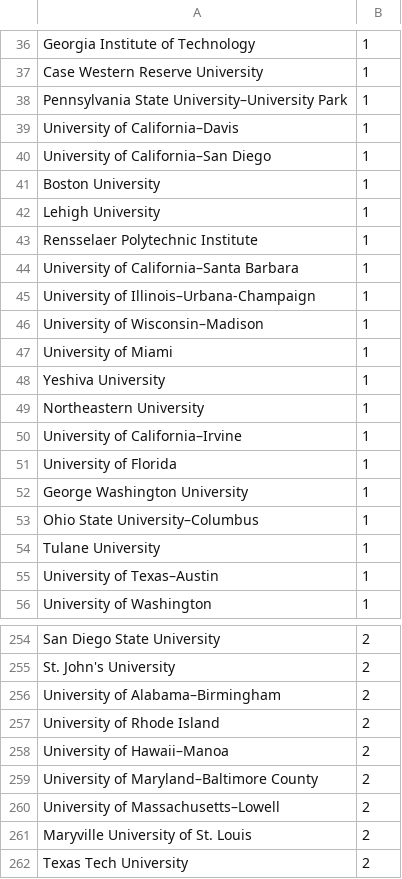
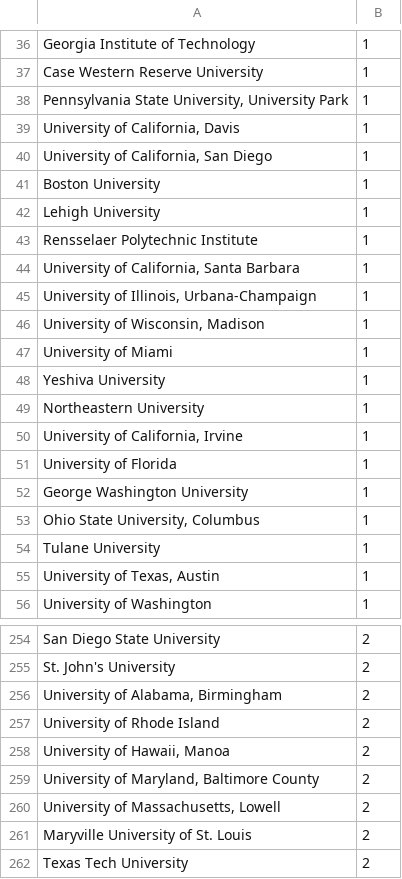
Before and after one commit to johnjankowski/extract_yoe, a CSV file: data/schools.csv, drawn as a sheet; only a part is shown, gaps mark what is left out; the diff covers the shown part only.

```diff
--- a/data/schools.csv
+++ b/data/schools.csv
@@ -37,5 +37,5 @@
 "Case Western Reserve University","1"
-"Pennsylvania State University–University Park","1"
-"University of California–Davis","1"
-"University of California–San Diego","1"
+"Pennsylvania State University, University Park","1"
+"University of California, Davis","1"
+"University of California, San Diego","1"
 "Boston University","1"
@@ -43,5 +43,5 @@
 "Rensselaer Polytechnic Institute","1"
-"University of California–Santa Barbara","1"
-"University of Illinois–Urbana-Champaign","1"
-"University of Wisconsin–Madison","1"
+"University of California, Santa Barbara","1"
+"University of Illinois, Urbana-Champaign","1"
+"University of Wisconsin, Madison","1"
 "University of Miami","1"
@@ -49,8 +49,8 @@
 "Northeastern University","1"
-"University of California–Irvine","1"
+"University of California, Irvine","1"
 "University of Florida","1"
 "George Washington University","1"
-"Ohio State University–Columbus","1"
+"Ohio State University, Columbus","1"
 "Tulane University","1"
-"University of Texas–Austin","1"
+"University of Texas, Austin","1"
 "University of Washington","1"
@@ -255,7 +255,7 @@
 "St. John's University","2"
-"University of Alabama–Birmingham","2"
+"University of Alabama, Birmingham","2"
 "University of Rhode Island","2"
-"University of Hawaii–Manoa","2"
-"University of Maryland–Baltimore County","2"
-"University of Massachusetts–Lowell","2"
+"University of Hawaii, Manoa","2"
+"University of Maryland, Baltimore County","2"
+"University of Massachusetts, Lowell","2"
 "Maryville University of St. Louis","2"
```
Also changed, not shown: 60 edited cells elsewhere in this file, 27 other files.
